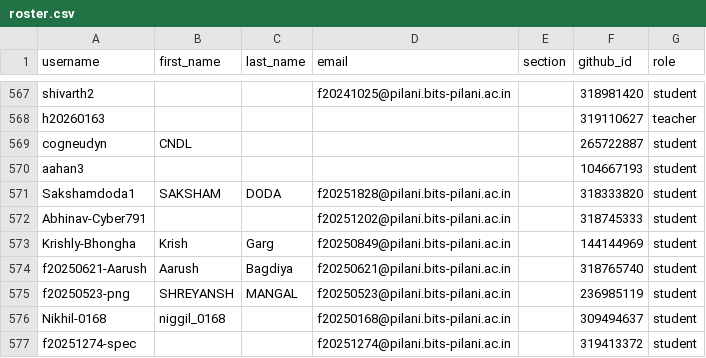
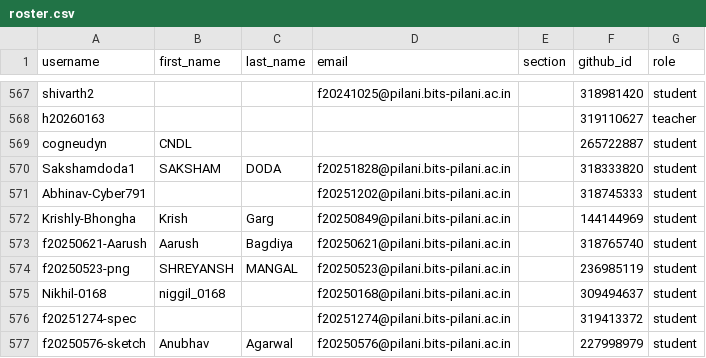
Before and after one commit to f2152026/classroom50, a CSV file: f215-digital-design/roster.csv, drawn as a sheet; only a part is shown, gaps mark what is left out; the shorter side is filled out with more unchanged rows; the diff names each change by its address in the sheet, - before the commit and + after, or states it on an @@ line.

Commit message:
[Classroom 50] Remove student: f215-digital-design/aahan3

```diff
--- a/f215-digital-design/roster.csv
+++ b/f215-digital-design/roster.csv
-row 570: aahan3 |  |  |  |  | 104667193 | student
```
